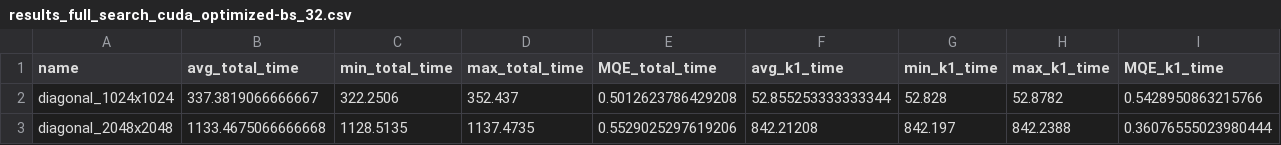
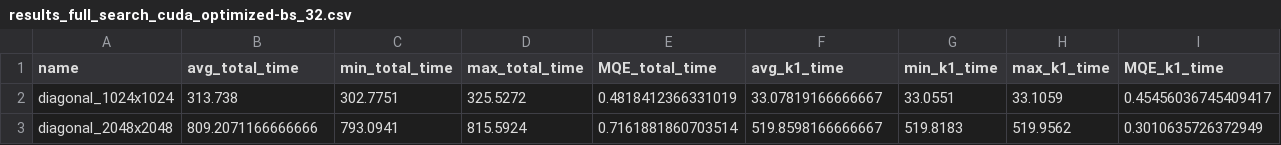
Before and after one commit to Elialeonardi02/motion_estimation, a CSV file: block_matching/results_full_search_cuda_optimized-bs_32.csv, drawn as a sheet; only a part is shown; the diff covers the shown part only; the diff names each change by its address in the sheet, - before the commit and + after, or states it on an @@ line.

Commit message:
coda_optimized cub: block reduce

```diff
--- a/block_matching/results_full_search_cuda_optimized-bs_32.csv
+++ b/block_matching/results_full_search_cuda_optimized-bs_32.csv
-B2 (avg_total_time): 337.3819066666667
+B2 (avg_total_time): 313.738
-C2 (min_total_time): 322.2506
+C2 (min_total_time): 302.7751
-D2 (max_total_time): 352.437
+D2 (max_total_time): 325.5272
-E2 (MQE_total_time): 0.5012623786429208
+E2 (MQE_total_time): 0.4818412366331019
-F2 (avg_k1_time): 52.855253333333344
+F2 (avg_k1_time): 33.07819166666667
-G2 (min_k1_time): 52.828
+G2 (min_k1_time): 33.0551
-H2 (max_k1_time): 52.8782
+H2 (max_k1_time): 33.1059
-I2 (MQE_k1_time): 0.5428950863215766
+I2 (MQE_k1_time): 0.45456036745409417
-B3 (avg_total_time): 1133.4675066666668
+B3 (avg_total_time): 809.2071166666666
-C3 (min_total_time): 1128.5135
+C3 (min_total_time): 793.0941
-D3 (max_total_time): 1137.4735
+D3 (max_total_time): 815.5924
-E3 (MQE_total_time): 0.5529025297619206
+E3 (MQE_total_time): 0.7161881860703514
-F3 (avg_k1_time): 842.21208
+F3 (avg_k1_time): 519.8598166666667
-G3 (min_k1_time): 842.197
+G3 (min_k1_time): 519.8183
-H3 (max_k1_time): 842.2388
+H3 (max_k1_time): 519.9562
-I3 (MQE_k1_time): 0.36076555023980444
+I3 (MQE_k1_time): 0.3010635726372949
```
Also changed, not shown: 44 edited cells elsewhere in this file, 24 other files.
